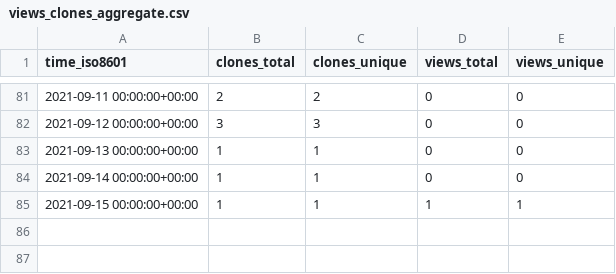
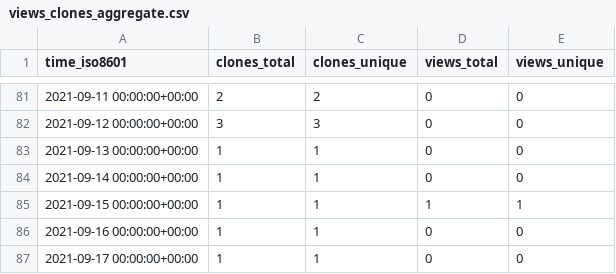
Before and after one commit to kingsdigitallab/sdlc-for-rse, a CSV file: kingsdigitallab/sdlc-for-rse/ghrs-data/views_clones_aggregate.csv, drawn as a sheet; only a part is shown, gaps mark what is left out; the diff names each change by its address in the sheet, - before the commit and + after, or states it on an @@ line.

```diff
--- a/kingsdigitallab/sdlc-for-rse/ghrs-data/views_clones_aggregate.csv
+++ b/kingsdigitallab/sdlc-for-rse/ghrs-data/views_clones_aggregate.csv
+row 86: 2021-09-16 00:00:00+00:00 | 1 | 1 | 0 | 0
+row 87: 2021-09-17 00:00:00+00:00 | 1 | 1 | 0 | 0
```
Also changed, not shown: 1 other file.
